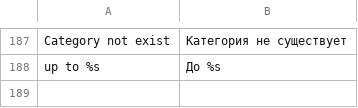
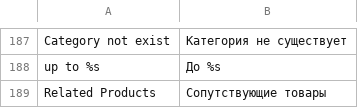
Before and after one commit to axis/axiscommerce, a CSV file: app/locale/ru_RU/Axis_Catalog.csv, drawn as a sheet; only a part is shown, gaps mark what is left out.

Commit message:
Related products implemented

```diff
--- a/app/locale/ru_RU/Axis_Catalog.csv
+++ b/app/locale/ru_RU/Axis_Catalog.csv
@@ -188 +188,2 @@
 "up to %s","До %s"
+"Related Products","Сопутствующие товары"
```
Also changed, not shown: app/locale/en_US/Axis_Catalog.csv, app/locale/uk_UA/Axis_Catalog.csv, 11 other files.
